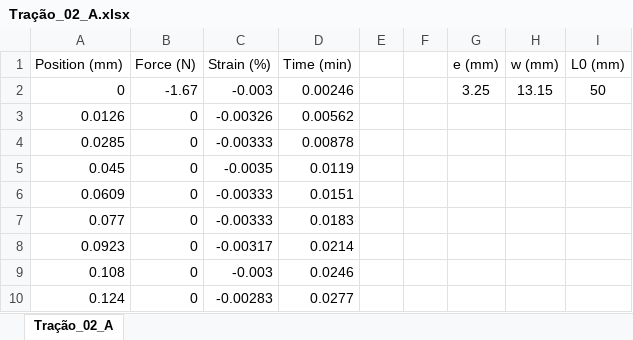
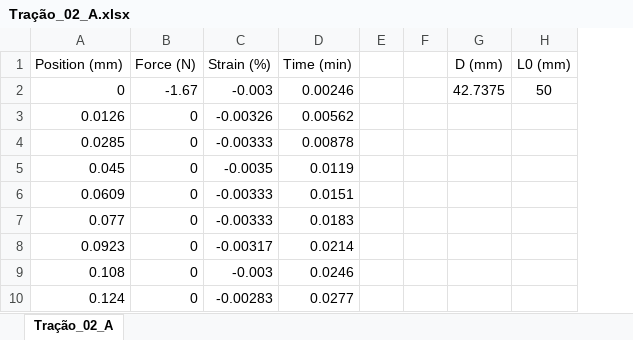
Before and after one commit to CEDipEngineering/AnalysingPolymers, an Excel workbook: Tração/Tração_02_A.xlsx, sheet Tração_02_A, drawn as a sheet; only a part is shown; values as stored, in another font and other column widths than the file's, no borders; charts and pictures not drawn; removed rows and columns are numbered as before the commit, all else as after; the diff names each change by its address in the sheet, - before the commit and + after, or states it on an @@ line.

Commit message:
change values

```diff
--- a/Tração/Tração_02_A.xlsx (sheet Tração_02_A)
+++ b/Tração/Tração_02_A.xlsx (sheet Tração_02_A)
-column G (e (mm)), row 2: 3.25
-column H (w (mm)), row 2: 13.15
+column G (D (mm)), row 2: 42.7375
```
Also changed, not shown: charts or pictures, Tração/Tração_06_C.xlsx.
